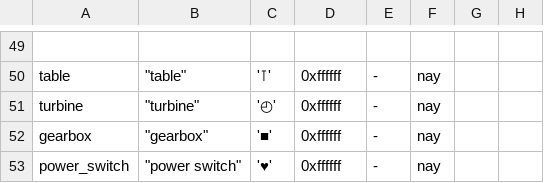
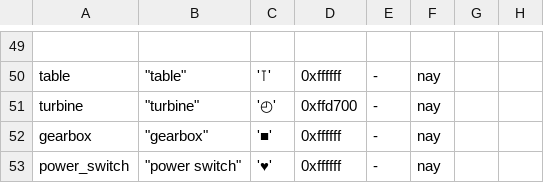
Before and after one commit to kiedtl/roguelike, a TSV file: data/props.tsv, drawn as a sheet; only a part is shown, gaps mark what is left out.

```diff
--- a/data/props.tsv
+++ b/data/props.tsv
@@ -50,3 +50,3 @@
 "table"                	 "table"                	 '⊺' 	 0xffffff 	 -        	 nay
-"turbine"              	 "turbine"              	 '◴' 	 0xffffff 	 -        	 nay
+"turbine"              	 "turbine"              	 '◴' 	 0xffd700 	 -        	 nay
 "gearbox"              	 "gearbox"              	 '■' 	 0xffffff 	 -        	 nay
```
Also changed, not shown: 2 other files.
